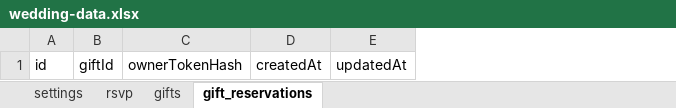
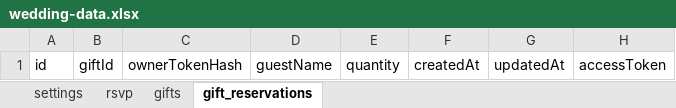
Before and after one commit to JanielS/Site_casamento, an Excel workbook: data/wedding-data.xlsx, sheet gift_reservations, drawn as a sheet; values as stored, in another font and other column widths than the file's, no borders; the diff names each change by its address in the sheet, - before the commit and + after, or states it on an @@ line.

```diff
--- a/data/wedding-data.xlsx (sheet gift_reservations)
+++ b/data/wedding-data.xlsx (sheet gift_reservations)
+column D, row 1: guestName
+column E, row 1: quantity
+column H, row 1: accessToken
```
Also changed, not shown: sheet rsvp, sheet gifts, sheet settings, 28 other files.
